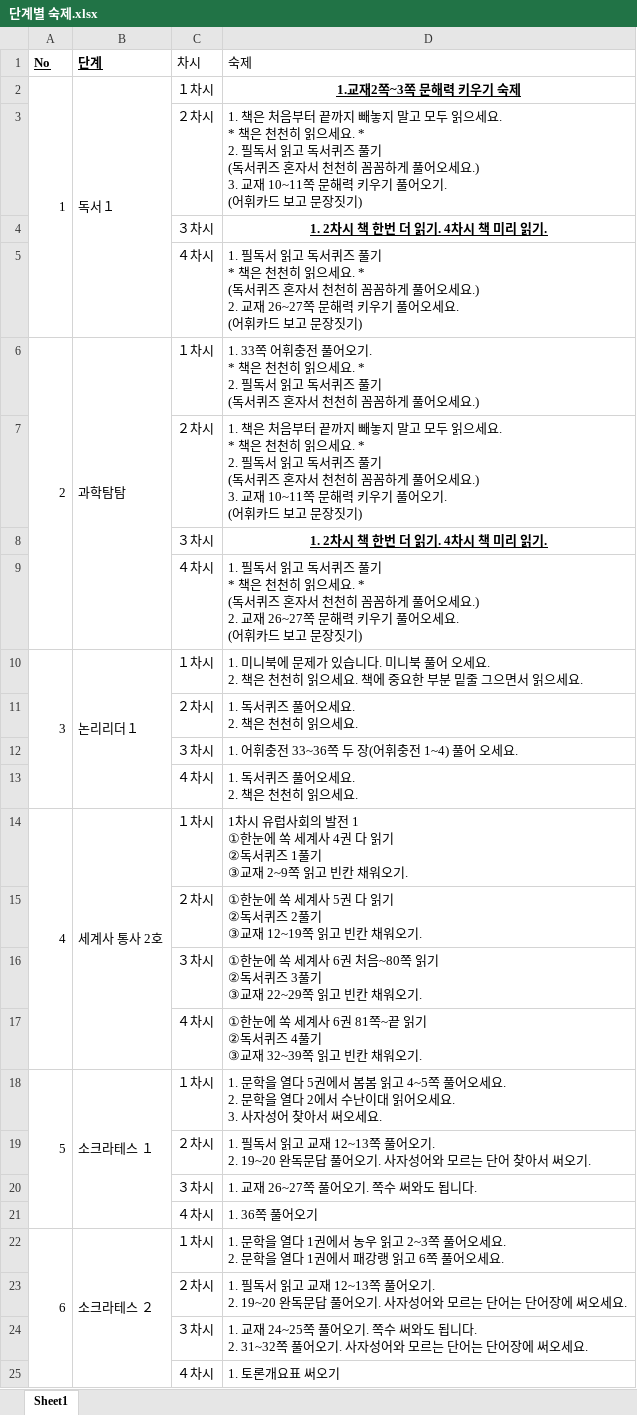
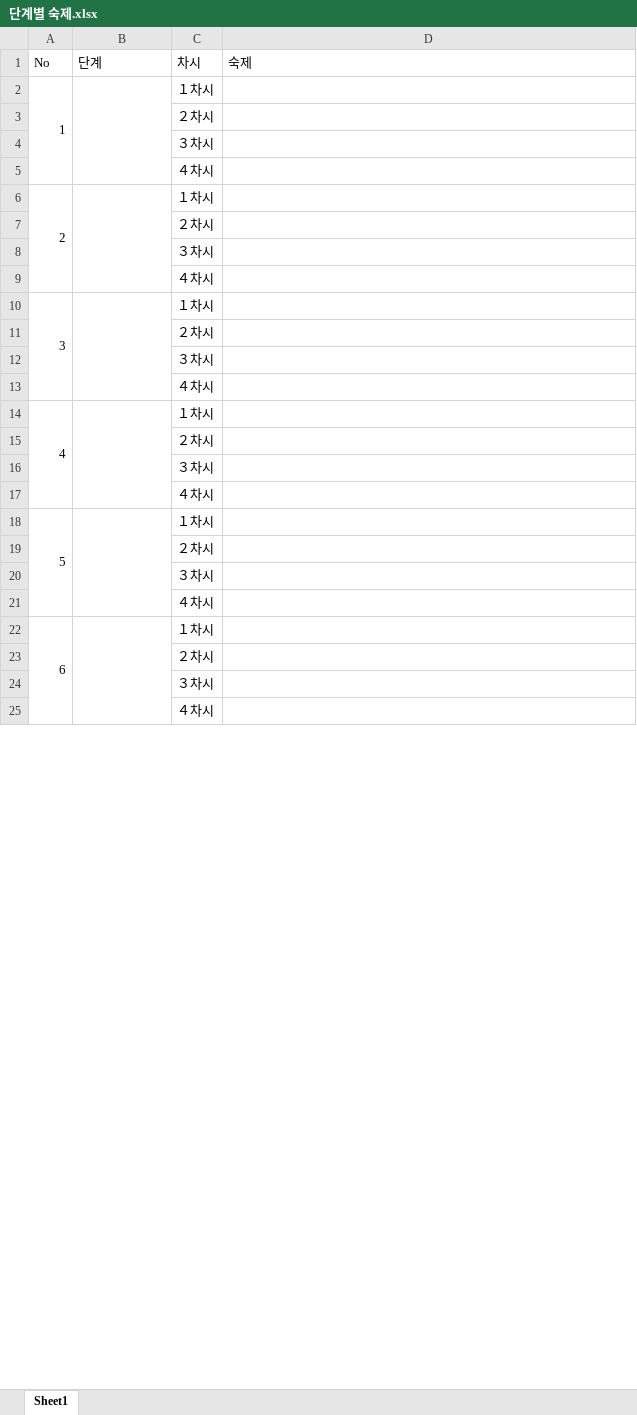
Before and after one commit to mijini164-ui/hanuri-homework-notice, an Excel workbook: forms/단계별 숙제.xlsx, sheet Sheet1, drawn as a sheet; only a part is shown; values as stored, in another font and other column widths than the file's, no borders; ↵ is a line break in a cell; the diff covers the shown part only; the diff names each change by its address in the sheet, - before the commit and + after, or states it on an @@ line.

```diff
--- a/forms/단계별 숙제.xlsx (sheet Sheet1)
+++ b/forms/단계별 숙제.xlsx (sheet Sheet1)
@@ A1:B1 bold: on → off, underline: on → off @@
-B2 (단계): 독서１
+B2 (단계): (empty)
-D2 (숙제): 1.교재2쪽~3쪽 문해력 키우기 숙제
+D2 (숙제): (empty)
-D3 (숙제): 1. 책은 처음부터 끝까지 빼놓지 말고 모두 읽으세요. ↵ * 책은 천천히 읽으세요. * ↵ 2. 필독서 읽고 독서퀴즈 풀기 ↵ (독서퀴즈 혼자서 천천히 꼼꼼하게 풀어오세요.) ↵ 3. 교재 10~11쪽 문해력 키우기 풀어오기. ↵ (어휘카드 보고 문장짓기)
+D3 (숙제): (empty)
-D4 (숙제): 1. 2차시 책 한번 더 읽기. 4차시 책 미리 읽기.
+D4 (숙제): (empty)
-D5 (숙제): 1. 필독서 읽고 독서퀴즈 풀기 ↵ * 책은 천천히 읽으세요. * ↵ (독서퀴즈 혼자서 천천히 꼼꼼하게 풀어오세요.) ↵ 2. 교재 26~27쪽 문해력 키우기 풀어오세요. ↵ (어휘카드 보고 문장짓기)
+D5 (숙제): (empty)
-B6 (단계): 과학탐탐
+B6 (단계): (empty)
-D6 (숙제): 1. 33쪽 어휘충전 풀어오기. ↵ * 책은 천천히 읽으세요. * ↵ 2. 필독서 읽고 독서퀴즈 풀기 ↵ (독서퀴즈 혼자서 천천히 꼼꼼하게 풀어오세요.)
+D6 (숙제): (empty)
-D7 (숙제): 1. 책은 처음부터 끝까지 빼놓지 말고 모두 읽으세요. ↵ * 책은 천천히 읽으세요. * ↵ 2. 필독서 읽고 독서퀴즈 풀기 ↵ (독서퀴즈 혼자서 천천히 꼼꼼하게 풀어오세요.) ↵ 3. 교재 10~11쪽 문해력 키우기 풀어오기. ↵ (어휘카드 보고 문장짓기)
+D7 (숙제): (empty)
-D8 (숙제): 1. 2차시 책 한번 더 읽기. 4차시 책 미리 읽기.
+D8 (숙제): (empty)
-D9 (숙제): 1. 필독서 읽고 독서퀴즈 풀기 ↵ * 책은 천천히 읽으세요. * ↵ (독서퀴즈 혼자서 천천히 꼼꼼하게 풀어오세요.) ↵ 2. 교재 26~27쪽 문해력 키우기 풀어오세요. ↵ (어휘카드 보고 문장짓기)
+D9 (숙제): (empty)
-B10 (단계): 논리리더１
+B10 (단계): (empty)
-D10 (숙제): 1. 미니북에 문제가 있습니다. 미니북 풀어 오세요. ↵ 2. 책은 천천히 읽으세요. 책에 중요한 부분 밑줄 그으면서 읽으세요.
+D10 (숙제): (empty)
-D11 (숙제): 1. 독서퀴즈 풀어오세요. ↵ 2. 책은 천천히 읽으세요.
+D11 (숙제): (empty)
-D12 (숙제): 1. 어휘충전 33~36쪽 두 장(어휘충전 1~4) 풀어 오세요.
+D12 (숙제): (empty)
-D13 (숙제): 1. 독서퀴즈 풀어오세요. ↵ 2. 책은 천천히 읽으세요.
+D13 (숙제): (empty)
-B14 (단계): 세계사 통사 2호
+B14 (단계): (empty)
-D14 (숙제): 1차시 유럽사회의 발전 1 ↵ ①한눈에 쏙 세계사 4권 다 읽기 ↵ ②독서퀴즈 1풀기 ↵ ③교재 2~9쪽 읽고 빈칸 채워오기.
+D14 (숙제): (empty)
-D15 (숙제): ①한눈에 쏙 세계사 5권 다 읽기 ↵ ②독서퀴즈 2풀기 ↵ ③교재 12~19쪽 읽고 빈칸 채워오기.
+D15 (숙제): (empty)
-D16 (숙제): ①한눈에 쏙 세계사 6권 처음~80쪽 읽기 ↵ ②독서퀴즈 3풀기 ↵ ③교재 22~29쪽 읽고 빈칸 채워오기.
+D16 (숙제): (empty)
-D17 (숙제): ①한눈에 쏙 세계사 6권 81쪽~끝 읽기 ↵ ②독서퀴즈 4풀기 ↵ ③교재 32~39쪽 읽고 빈칸 채워오기.
+D17 (숙제): (empty)
-B18 (단계): 소크라테스 １
+B18 (단계): (empty)
-D18 (숙제): 1. 문학을 열다 5권에서 봄봄 읽고 4~5쪽 풀어오세요. ↵ 2. 문학을 열다 2에서 수난이대 읽어오세요. ↵ 3. 사자성어 찾아서 써오세요.
+D18 (숙제): (empty)
-D19 (숙제): 1. 필독서 읽고 교재 12~13쪽 풀어오기. ↵ 2. 19~20 완독문답 풀어오기. 사자성어와 모르는 단어 찾아서 써오기.
+D19 (숙제): (empty)
-D20 (숙제): 1. 교재 26~27쪽 풀어오기. 쪽수 써와도 됩니다.
+D20 (숙제): (empty)
-D21 (숙제): 1. 36쪽 풀어오기
+D21 (숙제): (empty)
-B22 (단계): 소크라테스 ２
+B22 (단계): (empty)
-D22 (숙제): 1. 문학을 열다 1권에서 농우 읽고 2~3쪽 풀어오세요. ↵ 2. 문학을 열다 1권에서 패강랭 읽고 6쪽 풀어오세요.
+D22 (숙제): (empty)
-D23 (숙제): 1. 필독서 읽고 교재 12~13쪽 풀어오기. ↵ 2. 19~20 완독문답 풀어오기. 사자성어와 모르는 단어는 단어장에 써오세요.
+D23 (숙제): (empty)
-D24 (숙제): 1. 교재 24~25쪽 풀어오기. 쪽수 써와도 됩니다. ↵ 2. 31~32쪽 풀어오기. 사자성어와 모르는 단어는 단어장에 써오세요.
+D24 (숙제): (empty)
-D25 (숙제): 1. 토론개요표 써오기
+D25 (숙제): (empty)
```
Also changed, not shown: 10 edited cells and cell formats elsewhere in this sheet, forms/수업계획서 만들기 회원정리 요일팀으로 작성.xlsx, 3 other files.
